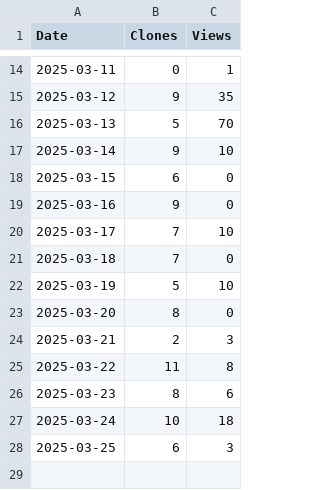
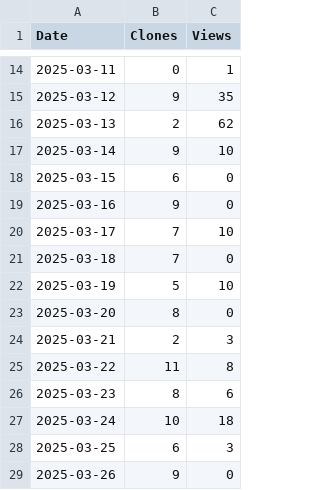
Before and after one commit to arc-research-lab/SSR, a CSV file: plot/SSR.csv, drawn as a sheet; only a part is shown, gaps mark what is left out.

```diff
--- a/plot/SSR.csv
+++ b/plot/SSR.csv
@@ -15,3 +15,3 @@ Date,Clones,Views
 2025-03-12,9,35
-2025-03-13,5,70
+2025-03-13,2,62
 2025-03-14,9,10
@@ -28 +28,2 @@ Date,Clones,Views
 2025-03-25,6,3
+2025-03-26,9,0
```
Also changed, not shown: 2 other files.
